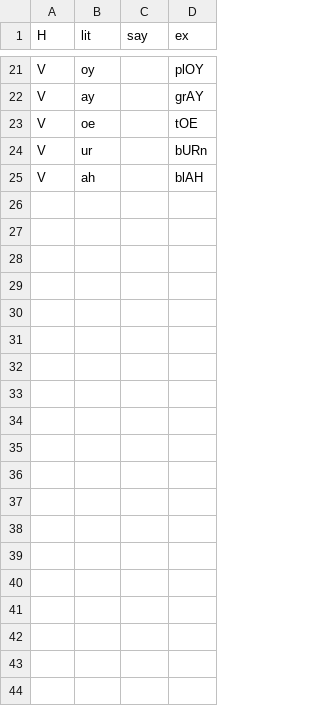
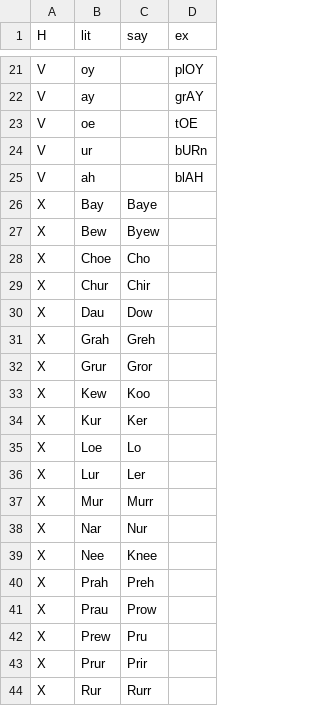
Before and after one commit to info4ling/info4ling.github.io, a CSV file: docs/data/glyph_sound.csv, drawn as a sheet; only a part is shown, gaps mark what is left out; the diff covers the shown part only.

```diff
--- a/docs/data/glyph_sound.csv
+++ b/docs/data/glyph_sound.csv
@@ -25 +25,20 @@ V, ur,, bURn
 V, ah,, blAH
+X, Bay, Baye,
+X, Bew, Byew,
+X, Choe, Cho,
+X, Chur, Chir,
+X, Dau, Dow,
+X, Grah, Greh,
+X, Grur, Gror,
+X, Kew, Koo,
+X, Kur, Ker,
+X, Loe, Lo,
+X, Lur, Ler,
+X, Mur, Murr,
+X, Nar, Nur,
+X, Nee, Knee,
+X, Prah, Preh,
+X, Prau, Prow,
+X, Prew, Pru,
+X, Prur, Prir,
+X, Rur, Rurr,
```
Also changed, not shown: 12 added rows elsewhere in this file, 1 other file.
